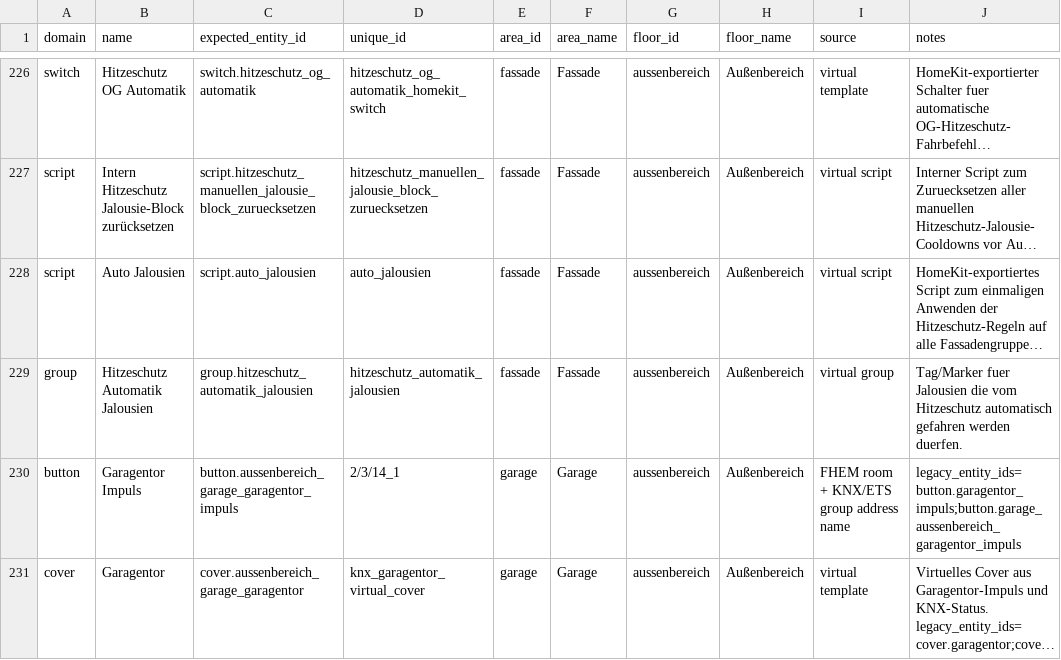
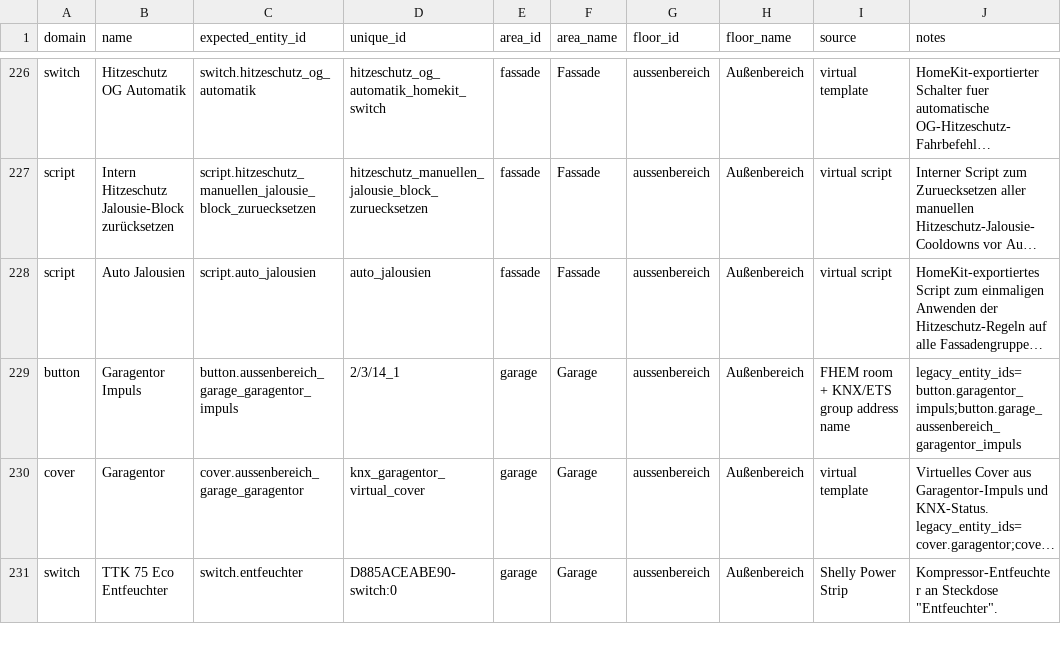
Before and after one commit to Yazracor/Home-Assistant-Config, a CSV file: area_assignments.csv, drawn as a sheet; only a part is shown, gaps mark what is left out; the shorter side is filled out with more unchanged rows; long unchanged cells end in …; the diff names each change by its address in the sheet, - before the commit and + after, or states it on an @@ line.

Commit message:
Fix CSV

```diff
--- a/area_assignments.csv
+++ b/area_assignments.csv
-row 229: group | Hitzeschutz Automatik Jalousien | group.hitzeschutz_automatik_jalousien | hitzeschutz_automatik_jalousien | fassade | Fassade | aussenbereich | Außenbereich | virtual group | Tag/Marker fuer Jalousien die vom Hitzeschutz automatisch gefahren werden duerfen.
```
